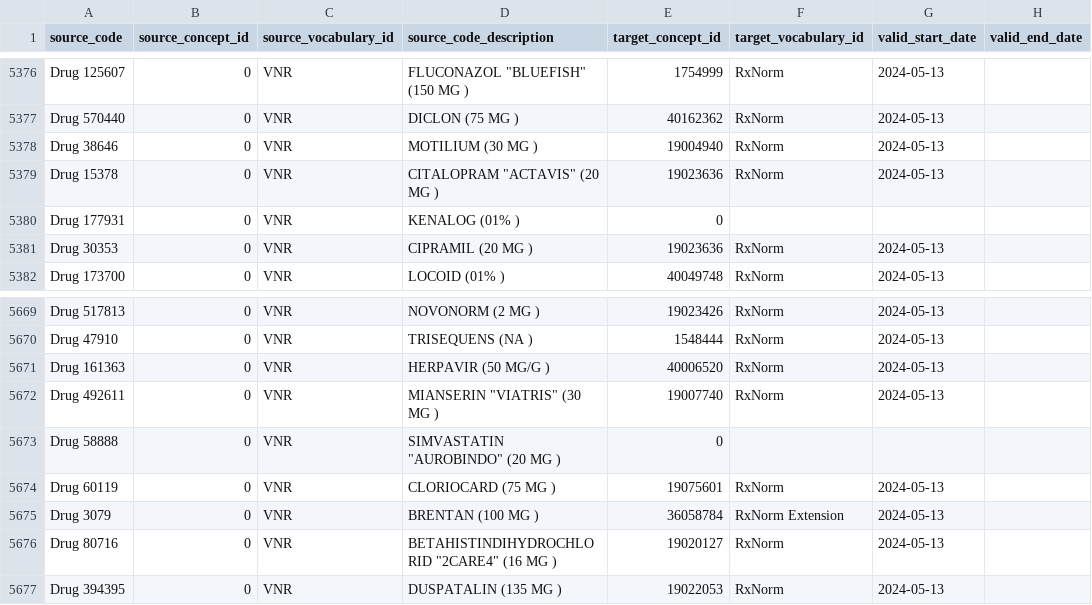
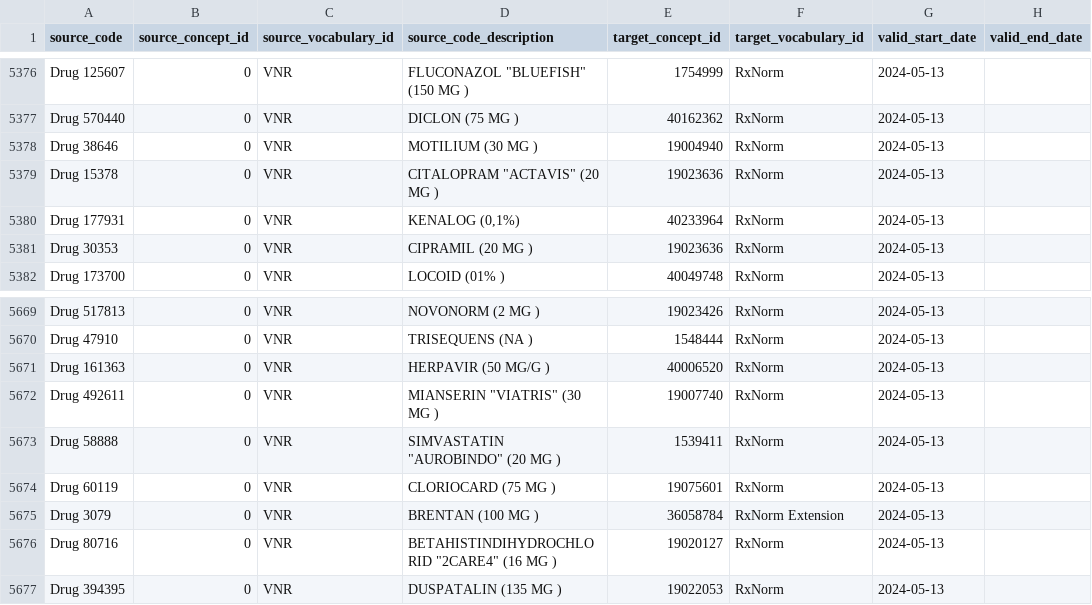
Before and after one commit to ohdsi-denmark/danish_medical_vocabularies_to_OMOP, a CSV file: Drugs (Medications and Vaccines)/stcm_vnr.csv, drawn as a sheet; only a part is shown, gaps mark what is left out; the diff names each change by its address in the sheet, - before the commit and + after, or states it on an @@ line.

```diff
--- a/Drugs (Medications and Vaccines)/stcm_vnr.csv
+++ b/Drugs (Medications and Vaccines)/stcm_vnr.csv
-D5380 (source_code_description): KENALOG (01% )
+D5380 (source_code_description): KENALOG (0,1%)
-E5380 (target_concept_id): 0
+E5380 (target_concept_id): 40233964
-F5380 (target_vocabulary_id): (empty)
+F5380 (target_vocabulary_id): RxNorm
-G5380 (valid_start_date): (empty)
+G5380 (valid_start_date): 2024-05-13
-E5673 (target_concept_id): 0
+E5673 (target_concept_id): 1539411
-F5673 (target_vocabulary_id): (empty)
+F5673 (target_vocabulary_id): RxNorm
-G5673 (valid_start_date): (empty)
+G5673 (valid_start_date): 2024-05-13
```
Also changed, not shown: 3 other files.
